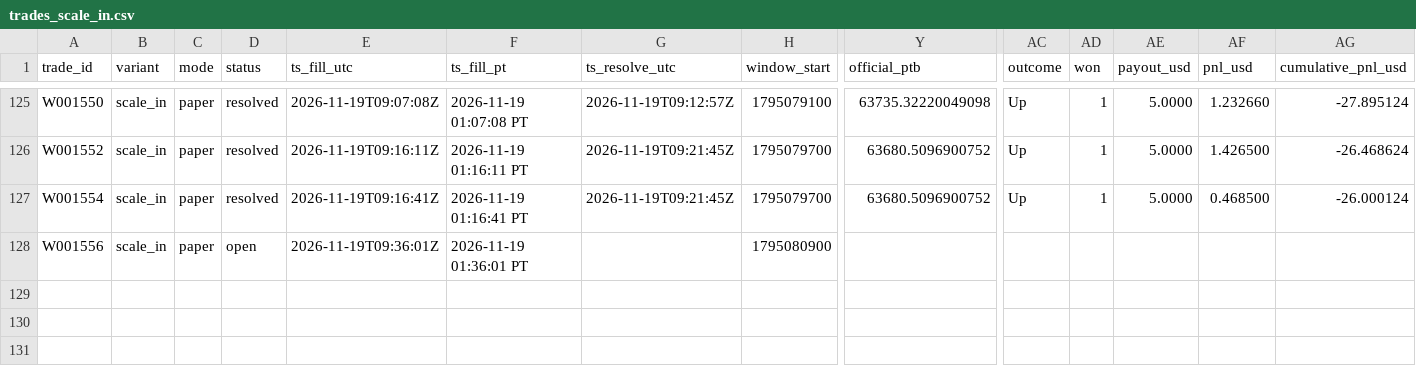
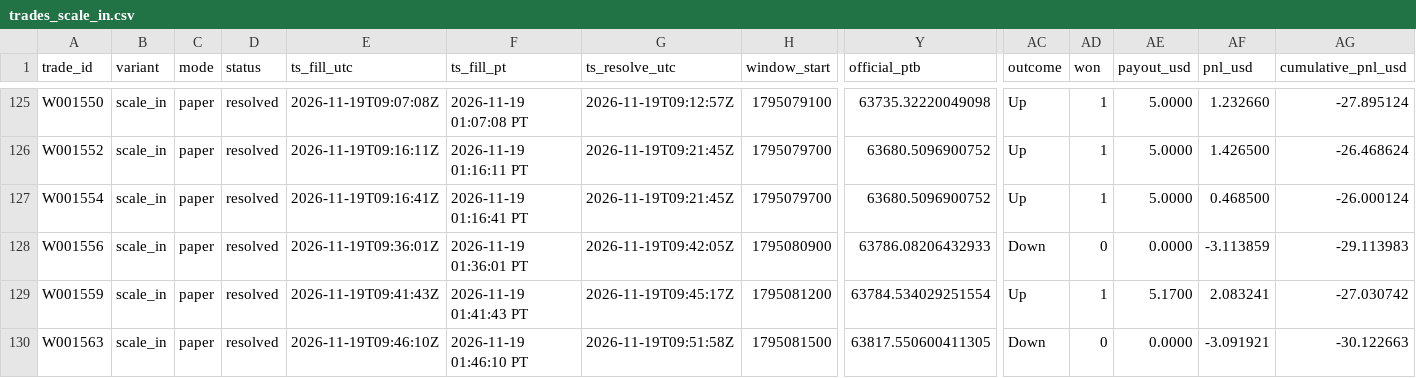
Before and after one commit to michaeldeuchar-dotcom/btc5m-paper-bot, a CSV file: data/week1/trades_scale_in.csv, drawn as a sheet; only a part is shown, gaps mark what is left out; rows hold the shown columns only; the diff names each change by its address in the sheet, - before the commit and + after, or states it on an @@ line.

```diff
--- a/data/week1/trades_scale_in.csv
+++ b/data/week1/trades_scale_in.csv
-D128 (status): open
+D128 (status): resolved
-G128 (ts_resolve_utc): (empty)
+G128 (ts_resolve_utc): 2026-11-19T09:42:05Z
-Y128 (official_ptb): (empty)
+Y128 (official_ptb): 63786.08206432933
-AC128 (outcome): (empty)
+AC128 (outcome): Down
-AD128 (won): (empty)
+AD128 (won): 0
-AE128 (payout_usd): (empty)
+AE128 (payout_usd): 0.0000
-AF128 (pnl_usd): (empty)
+AF128 (pnl_usd): -3.113859
-AG128 (cumulative_pnl_usd): (empty)
+AG128 (cumulative_pnl_usd): -29.113983
+row 129: W001559 | scale_in | paper | resolved | 2026-11-19T09:41:43Z | 2026-11-19 01:41:43 PT | 2026-11-19T09:45:17Z | 1795081200 | 63784.534029251554 | Up | 1 | 5.1700 | 2.083241 | -27.030742
+row 130: W001563 | scale_in | paper | resolved | 2026-11-19T09:46:10Z | 2026-11-19 01:46:10 PT | 2026-11-19T09:51:58Z | 1795081500 | 63817.550600411305 | Down | 0 | 0.0000 | -3.091921 | -30.122663
```
Also changed, not shown: data/week1/trades_main.csv, data/week1/trades_meta.csv, 7 other files.
